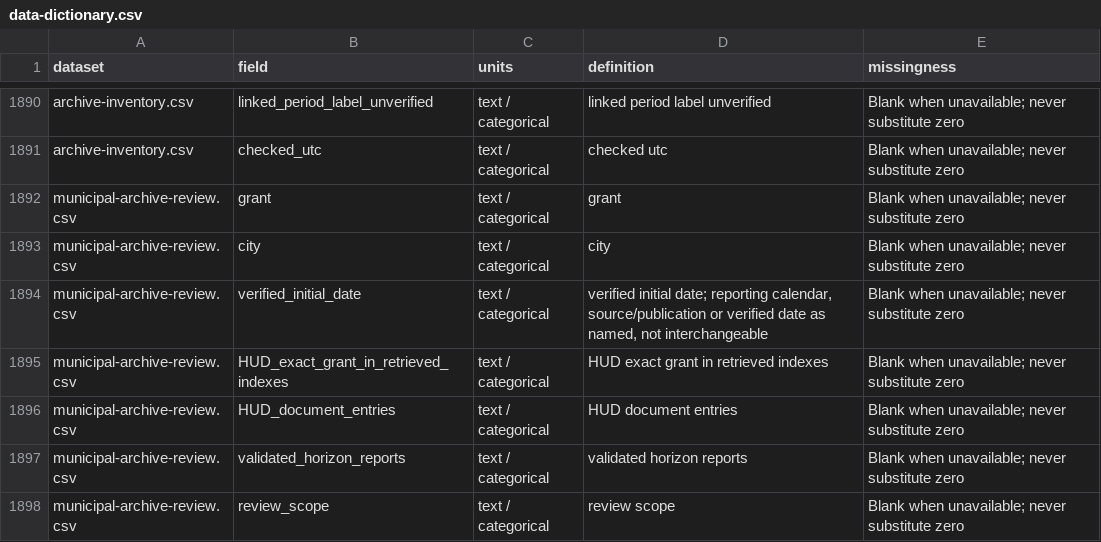
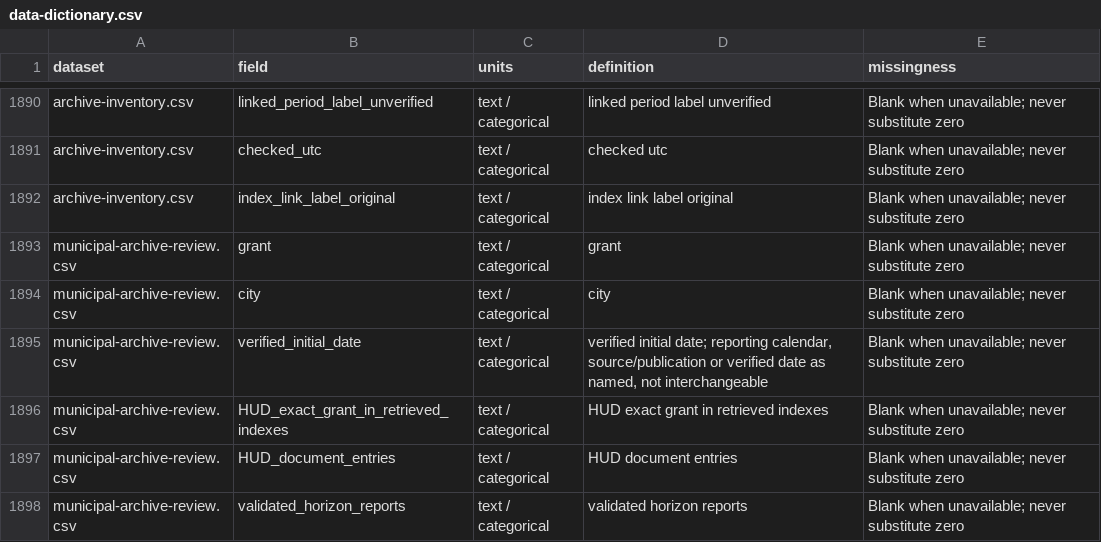
Before and after one commit to CECREH/cdbg-dr-atlas, a CSV file: downloads/data-dictionary.csv, drawn as a sheet; only a part is shown, gaps mark what is left out; the shorter side is filled out with more unchanged rows; the diff names each change by its address in the sheet, - before the commit and + after, or states it on an @@ line.

```diff
--- a/downloads/data-dictionary.csv
+++ b/downloads/data-dictionary.csv
+row 1892: archive-inventory.csv | index_link_label_original | text / categorical | index link label original | Blank when unavailable; never substitute zero
```
Also changed, not shown: 6 other files.
